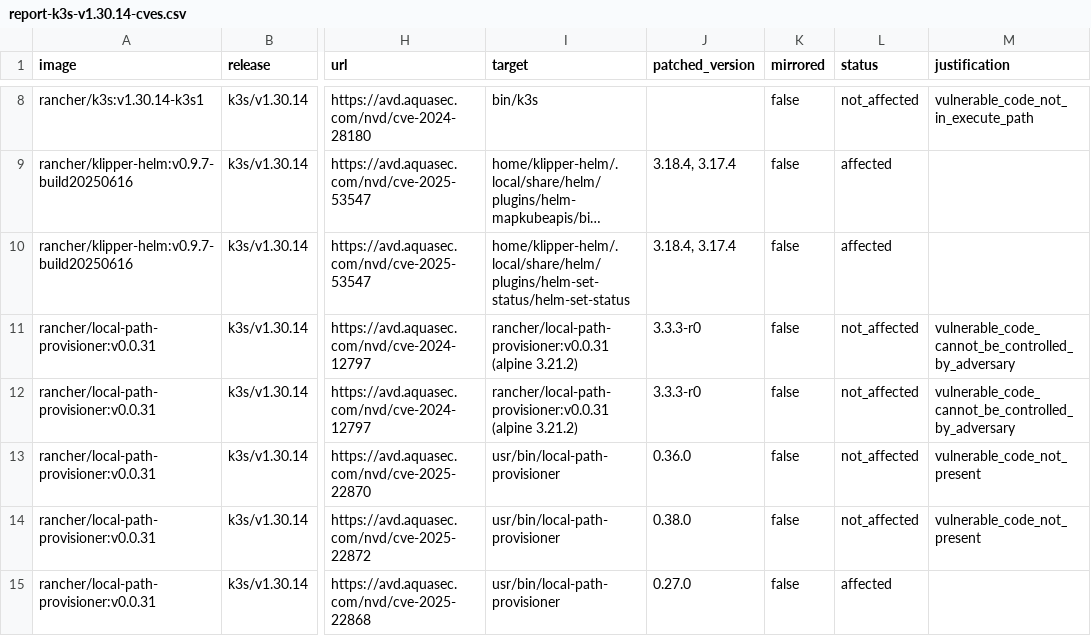
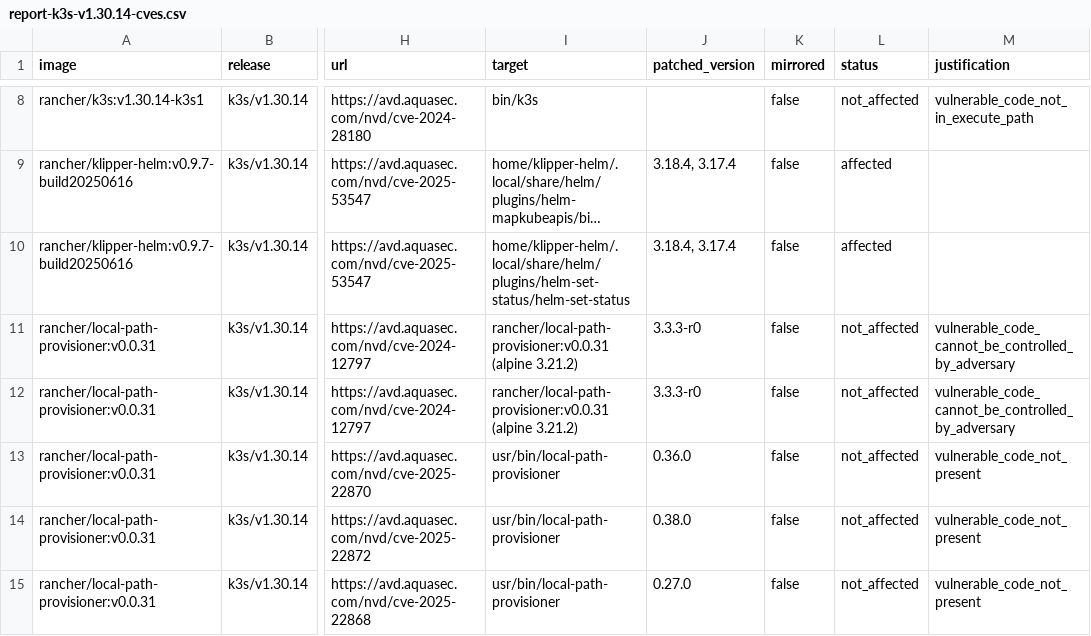
Before and after one commit to k3s-io/scans, a CSV file: docs/csv/report-k3s-v1.30.14-cves.csv, drawn as a sheet; only a part is shown, gaps mark what is left out; long unchanged cells end in …; the diff names each change by its address in the sheet, - before the commit and + after, or states it on an @@ line.

```diff
--- a/docs/csv/report-k3s-v1.30.14-cves.csv
+++ b/docs/csv/report-k3s-v1.30.14-cves.csv
-L15 (status): affected
+L15 (status): not_affected
-M15 (justification): (empty)
+M15 (justification): vulnerable_code_not_present
```
Also changed, not shown: docs/csv/report-k3s-v1.31.10-cves.csv, docs/csv/report-k3s-v1.31.11-rc1-cves.csv, 18 other files.
